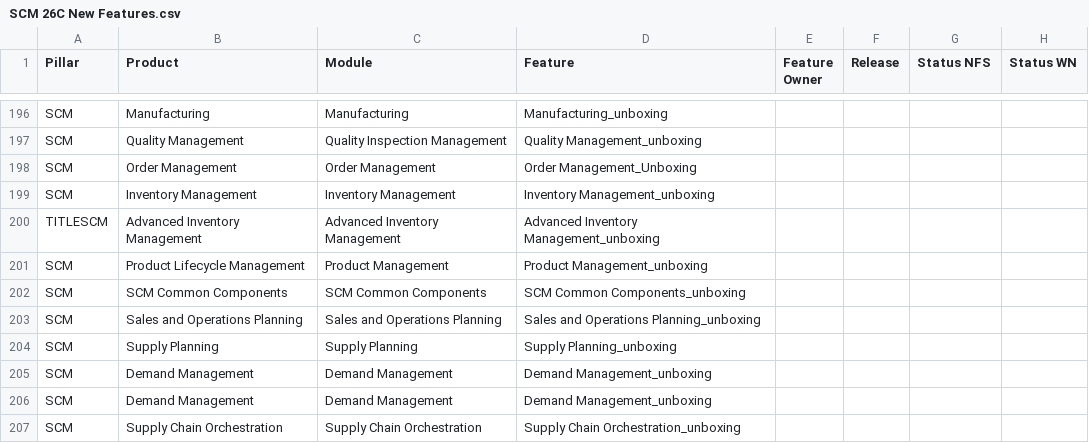
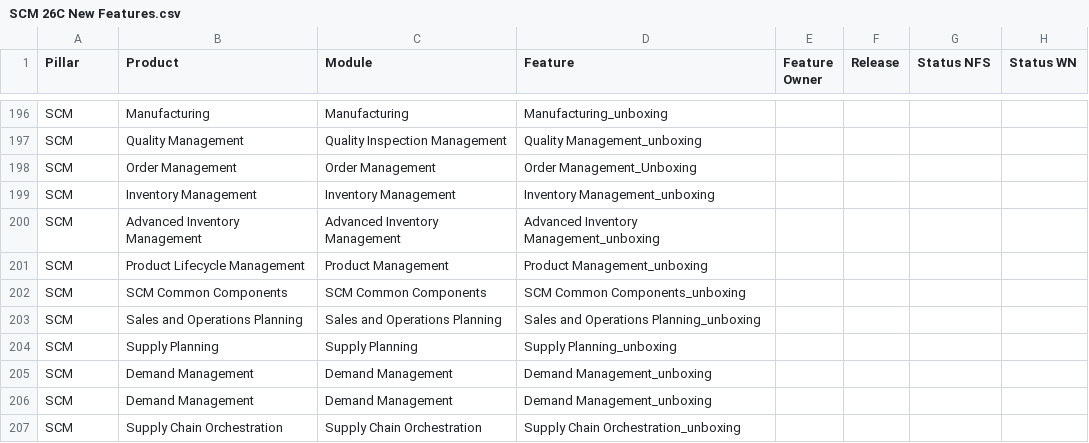
Before and after one commit to pavithraguruprasadb-maker/26C-New-Features-Dashboard, a CSV file: SCM 26C New Features.csv, drawn as a sheet; only a part is shown, gaps mark what is left out; the diff names each change by its address in the sheet, - before the commit and + after, or states it on an @@ line.

Commit message:
Add files via upload

```diff
--- a/SCM 26C New Features.csv
+++ b/SCM 26C New Features.csv
-A200 (Pillar): TITLESCM
+A200 (Pillar): SCM
```
